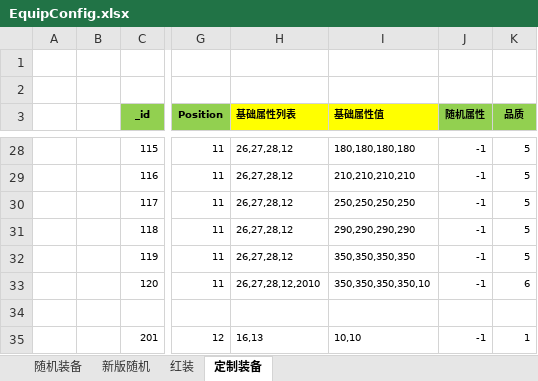
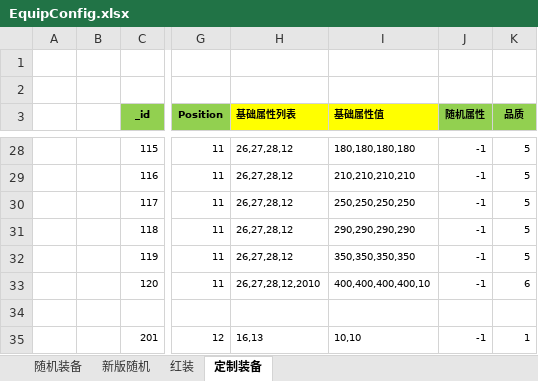
Before and after one commit to wokanjianyang/WrittenLegend, an Excel workbook: Excel/EquipConfig.xlsx, sheet 定制装备, drawn as a sheet; only a part is shown, gaps mark what is left out; values as stored, in another font and other column widths than the file's, no borders; the diff names each change by its address in the sheet, - before the commit and + after, or states it on an @@ line.

```diff
--- a/Excel/EquipConfig.xlsx (sheet 定制装备)
+++ b/Excel/EquipConfig.xlsx (sheet 定制装备)
-I33 (基础属性值): 350,350,350,350,10
+I33 (基础属性值): 400,400,400,400,10
```
Also changed, not shown: Excel/CodeConfig.xlsx, Excel/FestiveConfig.xlsx, 17 other files.
